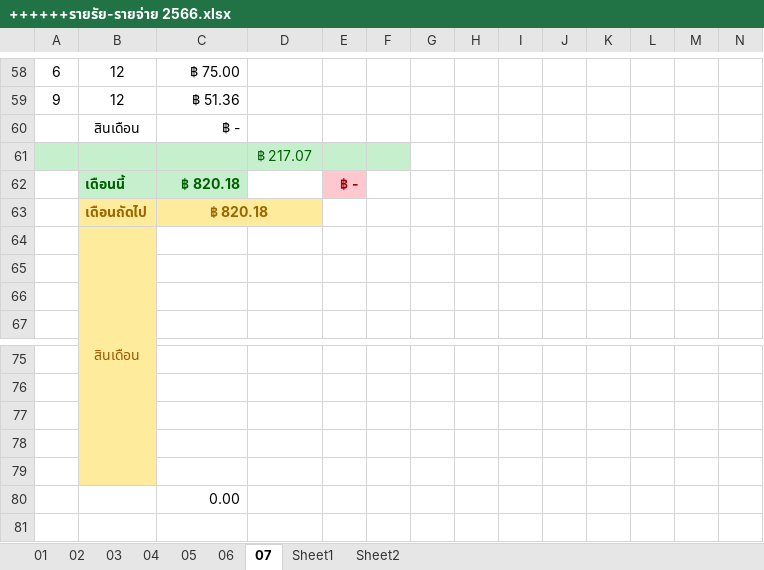
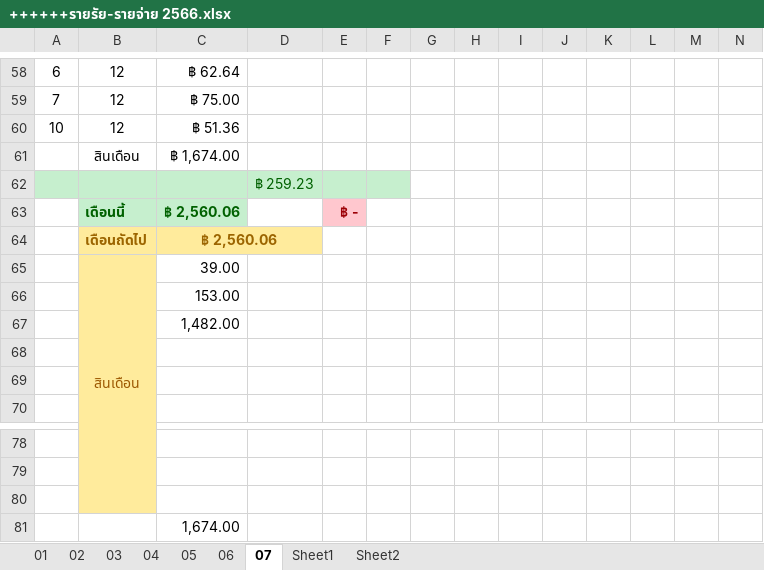
Before and after one commit to aobcoopy/Code_Library, an Excel workbook: ++++++รายรัย-รายจ่าย 2566.xlsx, sheet 07, drawn as a sheet; only a part is shown, gaps mark what is left out; values as stored, in another font and other column widths than the file's, no borders; conditional formats not drawn; removed rows and columns are numbered as before the commit, all else as after; rows hold the shown columns only; the diff covers the shown part only; the diff names each change by its address in the sheet, - before the commit and + after, or states it on an @@ line.

```diff
--- a/++++++รายรัย-รายจ่าย 2566.xlsx (sheet 07)
+++ b/++++++รายรัย-รายจ่าย 2566.xlsx (sheet 07)
-C58: ฿ 75.00
+C58: ฿ 62.64
+row 59: 7 | 12 | ฿ 75.00
-A60: 9
+A60: 10
-C61: ฿ -
+C61: ฿ 1,674.00
-D62: ฿ 217.07
+D62: ฿ 259.23
-C63:C64: ฿ 820.18
+C63:C64: ฿ 2,560.06
-C65: (empty)
+C65: 39.00
+row 66:  |  | 153.00
+row 67:  |  | 1,482.00
-row 78: (empty)
-row 79: (empty)
-C81: 0.00
+C81: 1,674.00
```
Also changed, not shown: 6 added rows, 6 removed rows, 38 edited cells, cell formats and merged cells elsewhere in this sheet, formulas that keep their value, รายจ่ายของทุกคน----------------------------.xlsx.
